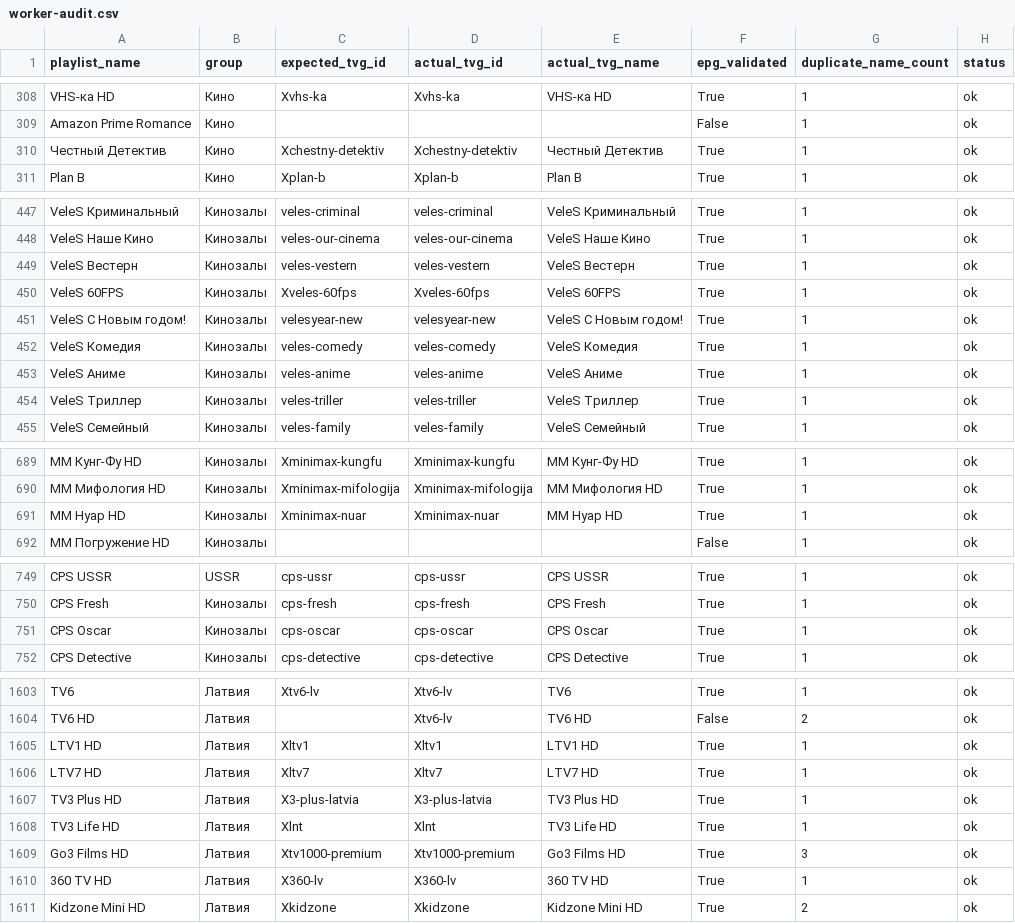
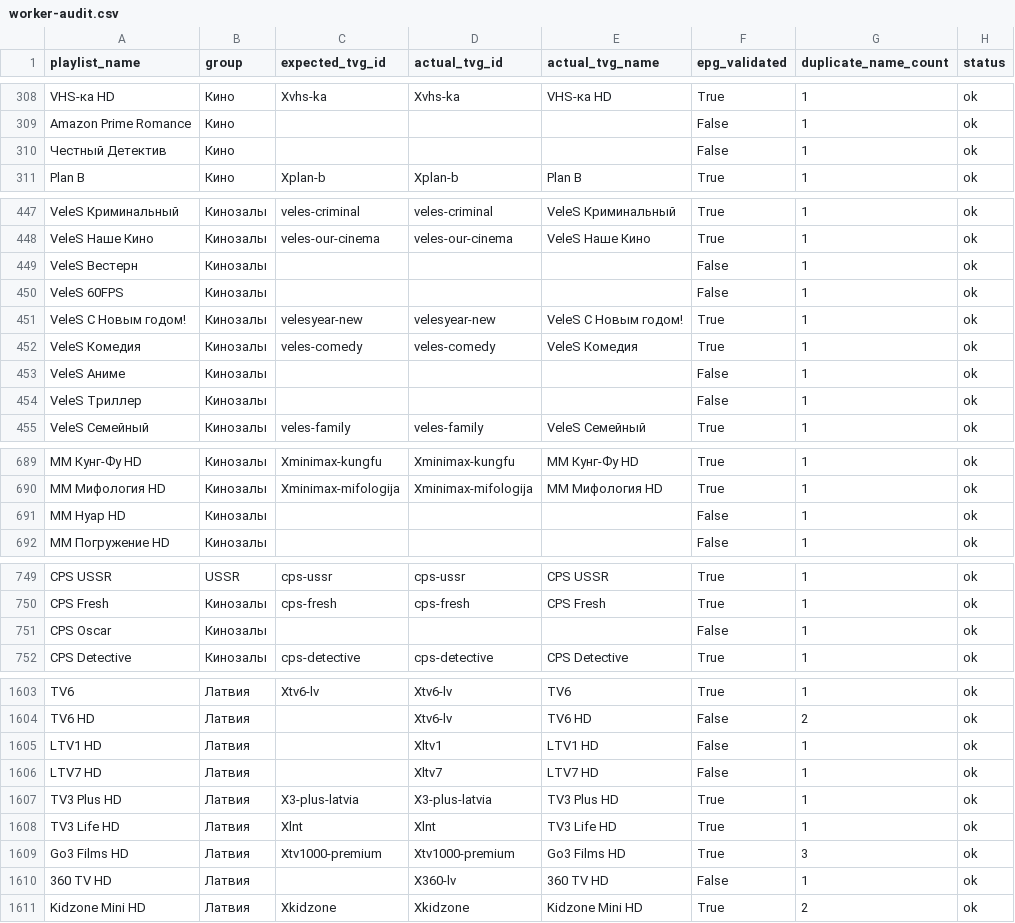
Before and after one commit to peter96son/iptv-epg-builder, a CSV file: output/worker-audit.csv, drawn as a sheet; only a part is shown, gaps mark what is left out; the diff covers the shown part only.

```diff
--- a/output/worker-audit.csv
+++ b/output/worker-audit.csv
@@ -309,3 +309,3 @@ VHS-ка HD,Кино,Xvhs-ka,Xvhs-ka,VHS-ка HD,True,1,ok
 Amazon Prime Romance,Кино,,,,False,1,ok
-Честный Детектив,Кино,Xchestny-detektiv,Xchestny-detektiv,Честный Детектив,True,1,ok
+Честный Детектив,Кино,,,,False,1,ok
 Plan B,Кино,Xplan-b,Xplan-b,Plan B,True,1,ok
@@ -448,8 +448,8 @@ VeleS Криминальный,Кинозалы,veles-criminal,veles-criminal,Ve
 VeleS Наше Кино,Кинозалы,veles-our-cinema,veles-our-cinema,VeleS Наше Кино,True,1,ok
-VeleS Вестерн,Кинозалы,veles-vestern,veles-vestern,VeleS Вестерн,True,1,ok
-VeleS 60FPS,Кинозалы,Xveles-60fps,Xveles-60fps,VeleS 60FPS,True,1,ok
+VeleS Вестерн,Кинозалы,,,,False,1,ok
+VeleS 60FPS,Кинозалы,,,,False,1,ok
 VeleS С Новым годом!,Кинозалы,velesyear-new,velesyear-new,VeleS С Новым годом!,True,1,ok
 VeleS Комедия,Кинозалы,veles-comedy,veles-comedy,VeleS Комедия,True,1,ok
-VeleS Аниме,Кинозалы,veles-anime,veles-anime,VeleS Аниме,True,1,ok
-VeleS Триллер,Кинозалы,veles-triller,veles-triller,VeleS Триллер,True,1,ok
+VeleS Аниме,Кинозалы,,,,False,1,ok
+VeleS Триллер,Кинозалы,,,,False,1,ok
 VeleS Семейный,Кинозалы,veles-family,veles-family,VeleS Семейный,True,1,ok
@@ -690,3 +690,3 @@ MM Кунг-Фу HD,Кинозалы,Xminimax-kungfu,Xminimax-kungfu,MM Кунг
 MM Мифология HD,Кинозалы,Xminimax-mifologija,Xminimax-mifologija,MM Мифология HD,True,1,ok
-MM Нуар HD,Кинозалы,Xminimax-nuar,Xminimax-nuar,MM Нуар HD,True,1,ok
+MM Нуар HD,Кинозалы,,,,False,1,ok
 MM Погружение HD,Кинозалы,,,,False,1,ok
@@ -750,3 +750,3 @@ CPS USSR,USSR,cps-ussr,cps-ussr,CPS USSR,True,1,ok
 CPS Fresh,Кинозалы,cps-fresh,cps-fresh,CPS Fresh,True,1,ok
-CPS Oscar,Кинозалы,cps-oscar,cps-oscar,CPS Oscar,True,1,ok
+CPS Oscar,Кинозалы,,,,False,1,ok
 CPS Detective,Кинозалы,cps-detective,cps-detective,CPS Detective,True,1,ok
@@ -1604,4 +1604,4 @@ TV6,Латвия,Xtv6-lv,Xtv6-lv,TV6,True,1,ok
 TV6 HD,Латвия,,Xtv6-lv,TV6 HD,False,2,ok
-LTV1 HD,Латвия,Xltv1,Xltv1,LTV1 HD,True,1,ok
-LTV7 HD,Латвия,Xltv7,Xltv7,LTV7 HD,True,1,ok
+LTV1 HD,Латвия,,Xltv1,LTV1 HD,False,1,ok
+LTV7 HD,Латвия,,Xltv7,LTV7 HD,False,1,ok
 TV3 Plus HD,Латвия,X3-plus-latvia,X3-plus-latvia,TV3 Plus HD,True,1,ok
@@ -1609,3 +1609,3 @@ TV3 Life HD,Латвия,Xlnt,Xlnt,TV3 Life HD,True,1,ok
 Go3 Films HD,Латвия,Xtv1000-premium,Xtv1000-premium,Go3 Films HD,True,3,ok
-360 TV HD,Латвия,X360-lv,X360-lv,360 TV HD,True,1,ok
+360 TV HD,Латвия,,X360-lv,360 TV HD,False,1,ok
 Kidzone Mini HD,Латвия,Xkidzone,Xkidzone,Kidzone Mini HD,True,2,ok
```
Also changed, not shown: 33 edited cells elsewhere in this file, output/worker-audit-gaps.csv, 2 other files.
